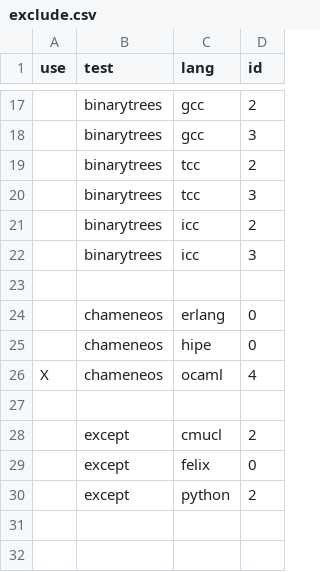
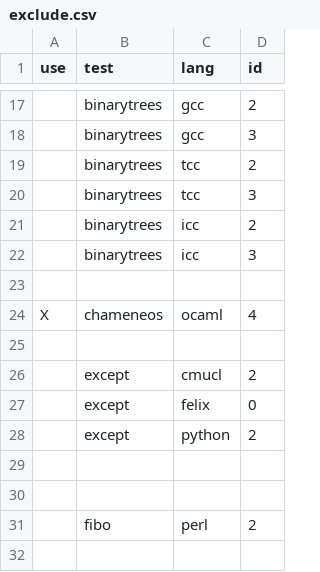
Before and after one commit to kragen/shootout, a CSV file: website/desc/exclude.csv, drawn as a sheet; only a part is shown, gaps mark what is left out; the shorter side is filled out with more unchanged rows.

```diff
--- a/website/desc/exclude.csv
+++ b/website/desc/exclude.csv
@@ -23,4 +23,2 @@ use,test,lang,id
 
-,chameneos,erlang,0
-,chameneos,hipe,0
 X,chameneos,ocaml,4
```
Also changed, not shown: website/desc/test.csv, 1 other file.
